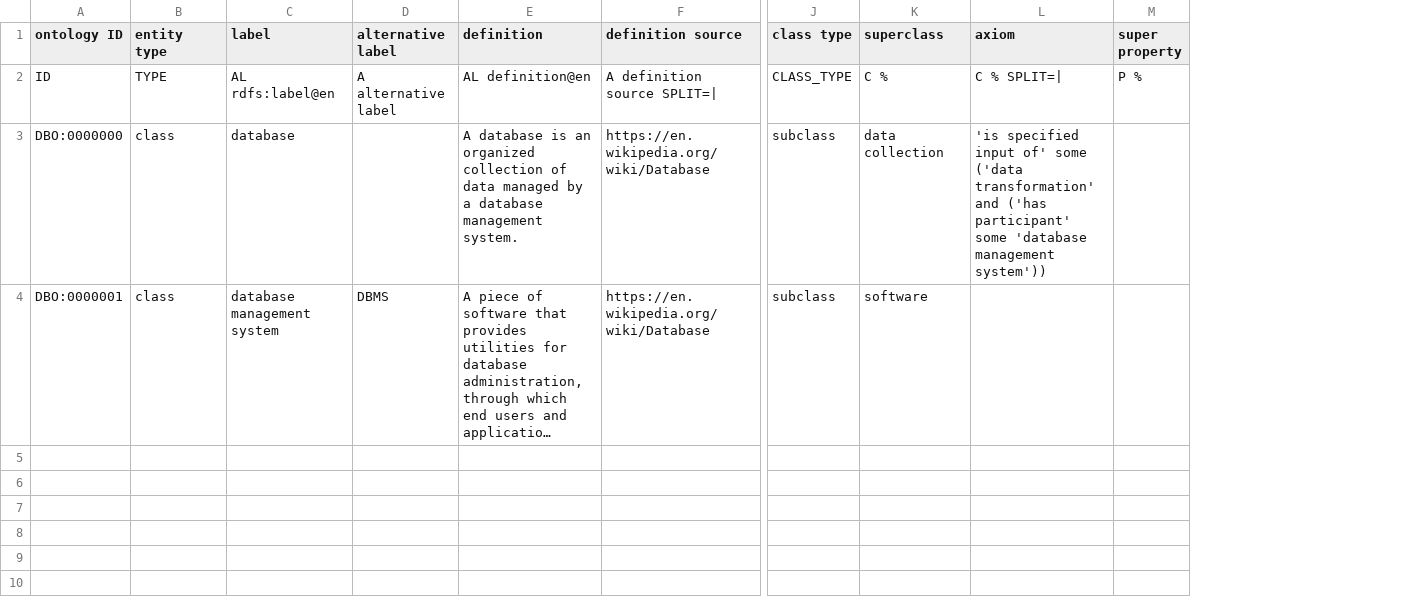
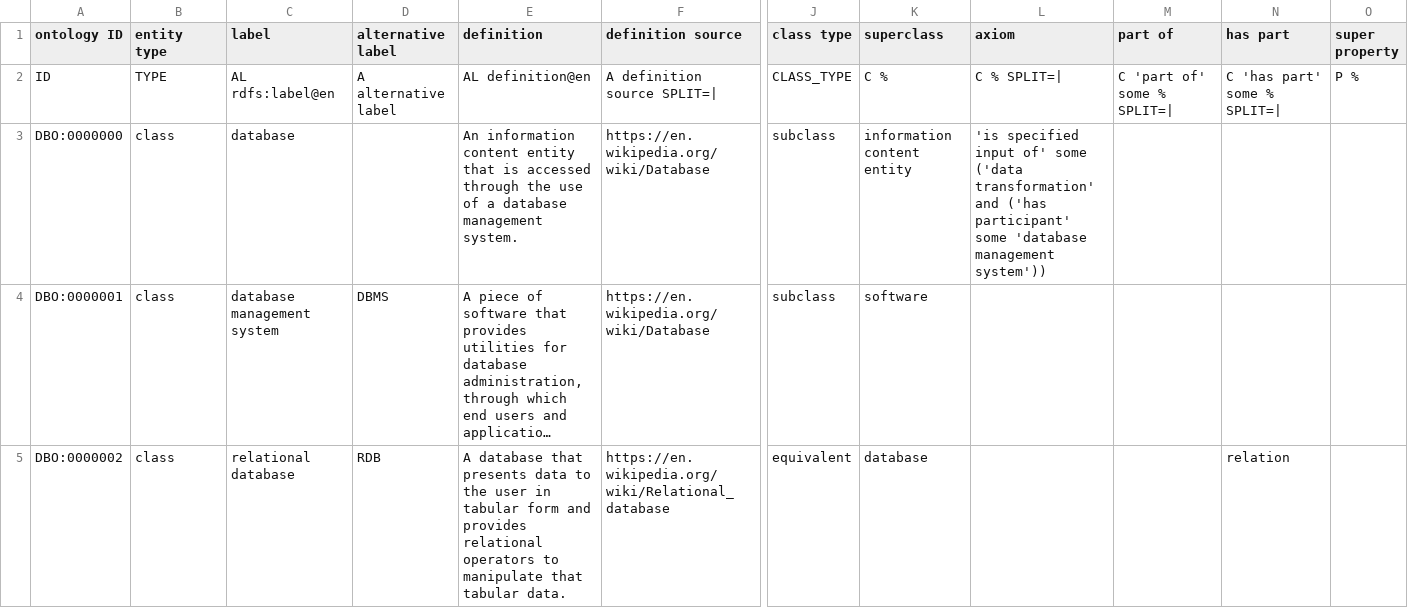
Before and after one commit to sebastianduesing/Ontology-and-Intel-Analysis, a TSV file: student-work/sebastianduesing/final-project/src/ontology/dbo-edit.tsv, drawn as a sheet; only a part is shown, gaps mark what is left out; long unchanged cells end in …; rows hold the shown columns only; the diff covers the shown part only; the diff names each change by its address in the sheet, - before the commit and + after, or states it on an @@ line.

```diff
--- a/student-work/sebastianduesing/final-project/src/ontology/dbo-edit.tsv
+++ b/student-work/sebastianduesing/final-project/src/ontology/dbo-edit.tsv
+column M (part of), row 2: C 'part of' some % SPLIT=|
+column N (has part), row 2: C 'has part' some % SPLIT=|
-E3 (definition): A database is an organized collection of data managed by a database…
+E3 (definition): An information content entity that is accessed through the use of a database…
-K3 (superclass): data collection
+K3 (superclass): information content entity
+row 5: DBO:0000002 | class | relational database | RDB | A database that presents data to the user in tabular form and provides relational operators to manipulate that tabular data. | https://en.wikipedia.org/wiki/Relational_database | equivalent | database |  |  | relation
```
Also changed, not shown: 9 added rows elsewhere in this file, 3 other files.
